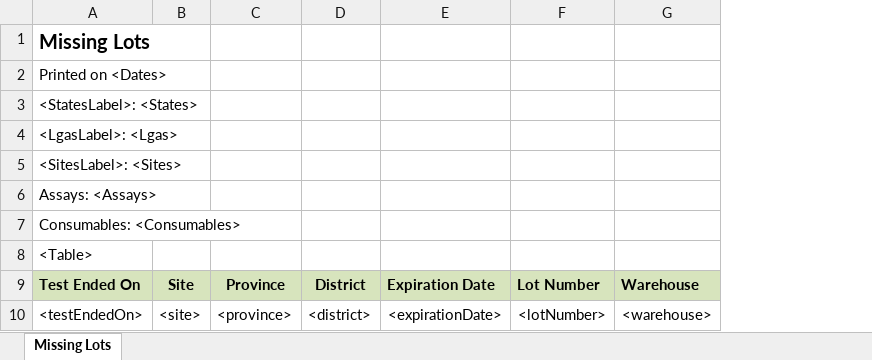
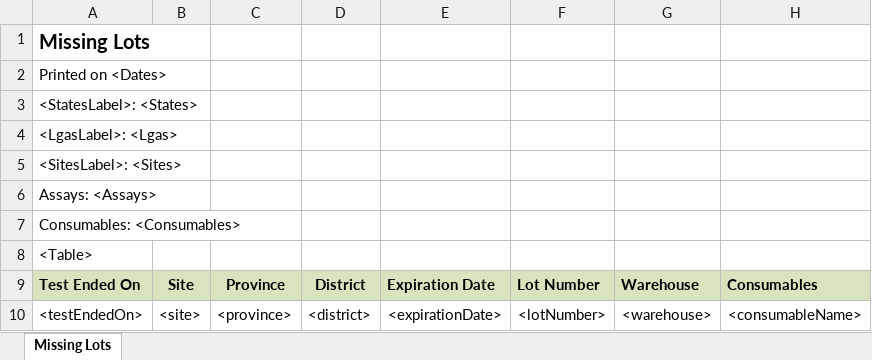
Before and after one commit to RahatSaqib/aspect, an Excel workbook: api/templates/pk_missing_cartridges_report/en.xlsx, sheet Missing Lots, drawn as a sheet; values as stored, in another font and other column widths than the file's, no borders; the diff names each change by its address in the sheet, - before the commit and + after, or states it on an @@ line.

Commit message:
add Consumables column

```diff
--- a/api/templates/pk_missing_cartridges_report/en.xlsx (sheet Missing Lots)
+++ b/api/templates/pk_missing_cartridges_report/en.xlsx (sheet Missing Lots)
+column H, rows 9-10: Consumables | <consumableName>
```
Also changed, not shown: 1 other file.
